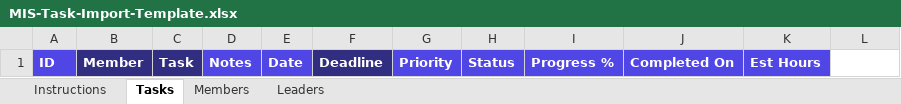
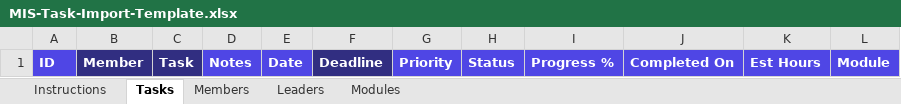
Before and after one commit to youknowumer/MISphere, an Excel workbook: MIS-Task-Import-Template.xlsx, sheet Tasks, drawn as a sheet; values as stored, in another font and other column widths than the file's, no borders; the diff names each change by its address in the sheet, - before the commit and + after, or states it on an @@ line.

```diff
--- a/MIS-Task-Import-Template.xlsx (sheet Tasks)
+++ b/MIS-Task-Import-Template.xlsx (sheet Tasks)
+sheet tab: Modules
-L1: (empty)
+L1: Module
-L1 fill: none
+L1 fill: #4F46E5
```
Also changed, not shown: sheet Instructions, 2 other files.
